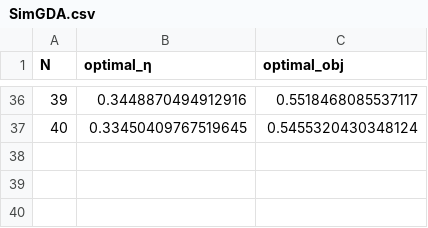
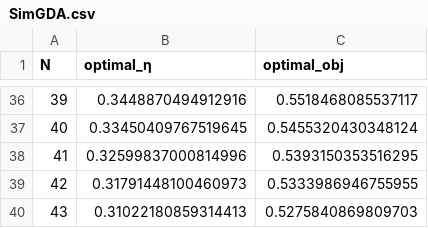
Before and after one commit to CoffeeAndConvexity/AltGDA-PEP, a CSV file: PEP/data/SimGDA.csv, drawn as a sheet; only a part is shown, gaps mark what is left out.

```diff
--- a/PEP/data/SimGDA.csv
+++ b/PEP/data/SimGDA.csv
@@ -37 +37,4 @@ N,optimal_η,optimal_obj
 40,0.33450409767519645,0.5455320430348124
+41,0.32599837000814996,0.5393150353516295
+42,0.31791448100460973,0.5333986946755955
+43,0.31022180859314413,0.5275840869809703
```
Also changed, not shown: PEP/data/AltGDA.csv, 10 other files.
